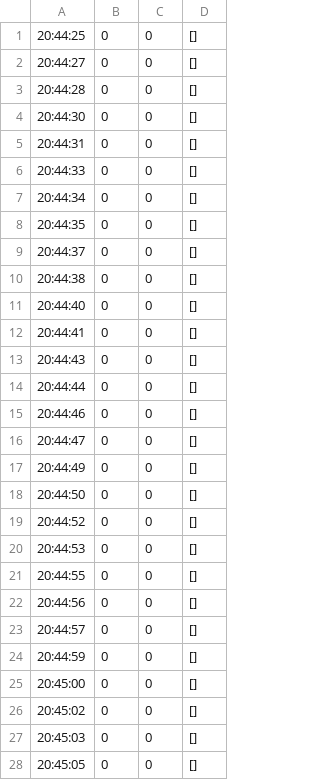
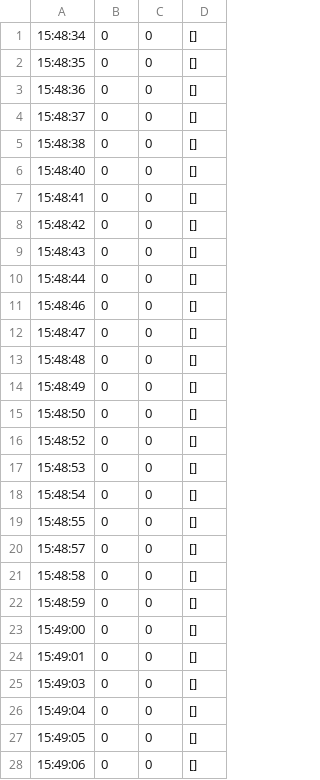
Before and after one commit to HirokiOka/stumble-notifier-windows-backend, a CSV file: classified-data/classified_5.csv, drawn as a sheet; only a part is shown; the diff covers the shown part only.

```diff
--- a/classified-data/classified_5.csv
+++ b/classified-data/classified_5.csv
@@ -1,28 +1,28 @@
-20:44:25,0,0,[]
-20:44:27,0,0,[]
-20:44:28,0,0,[]
-20:44:30,0,0,[]
-20:44:31,0,0,[]
-20:44:33,0,0,[]
-20:44:34,0,0,[]
-20:44:35,0,0,[]
-20:44:37,0,0,[]
-20:44:38,0,0,[]
-20:44:40,0,0,[]
-20:44:41,0,0,[]
-20:44:43,0,0,[]
-20:44:44,0,0,[]
-20:44:46,0,0,[]
-20:44:47,0,0,[]
-20:44:49,0,0,[]
-20:44:50,0,0,[]
-20:44:52,0,0,[]
-20:44:53,0,0,[]
-20:44:55,0,0,[]
-20:44:56,0,0,[]
-20:44:57,0,0,[]
-20:44:59,0,0,[]
-20:45:00,0,0,[]
-20:45:02,0,0,[]
-20:45:03,0,0,[]
-20:45:05,0,0,[]
+15:48:34,0,0,[]
+15:48:35,0,0,[]
+15:48:36,0,0,[]
+15:48:37,0,0,[]
+15:48:38,0,0,[]
+15:48:40,0,0,[]
+15:48:41,0,0,[]
+15:48:42,0,0,[]
+15:48:43,0,0,[]
+15:48:44,0,0,[]
+15:48:46,0,0,[]
+15:48:47,0,0,[]
+15:48:48,0,0,[]
+15:48:49,0,0,[]
+15:48:50,0,0,[]
+15:48:52,0,0,[]
+15:48:53,0,0,[]
+15:48:54,0,0,[]
+15:48:55,0,0,[]
+15:48:57,0,0,[]
+15:48:58,0,0,[]
+15:48:59,0,0,[]
+15:49:00,0,0,[]
+15:49:01,0,0,[]
+15:49:03,0,0,[]
+15:49:04,0,0,[]
+15:49:05,0,0,[]
+15:49:06,0,0,[]
```
Also changed, not shown: 10 added rows and 33 edited cells elsewhere in this file, classified-data/classified_10.csv, classified-data/classified_2.csv, 7 other files.
